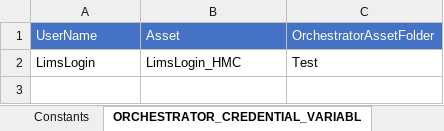
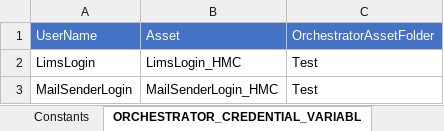
Before and after one commit to UiPath-Hub/HMC_Control_Chart, an Excel workbook: configulation.xlsx, sheet ORCHESTRATOR_CREDENTIAL_VARIABL, drawn as a sheet; values as stored, in another font and other column widths than the file's, no borders; the diff names each change by its address in the sheet, - before the commit and + after, or states it on an @@ line.

```diff
--- a/configulation.xlsx (sheet ORCHESTRATOR_CREDENTIAL_VARIABL)
+++ b/configulation.xlsx (sheet ORCHESTRATOR_CREDENTIAL_VARIABL)
+row 3: MailSenderLogin | MailSenderLogin_HMC | Test
```
Also changed, not shown: sheet Mail_Constants, report/TriggerReport.xlsx, template/CTRL_RawData.xlsx, 9 other files.
